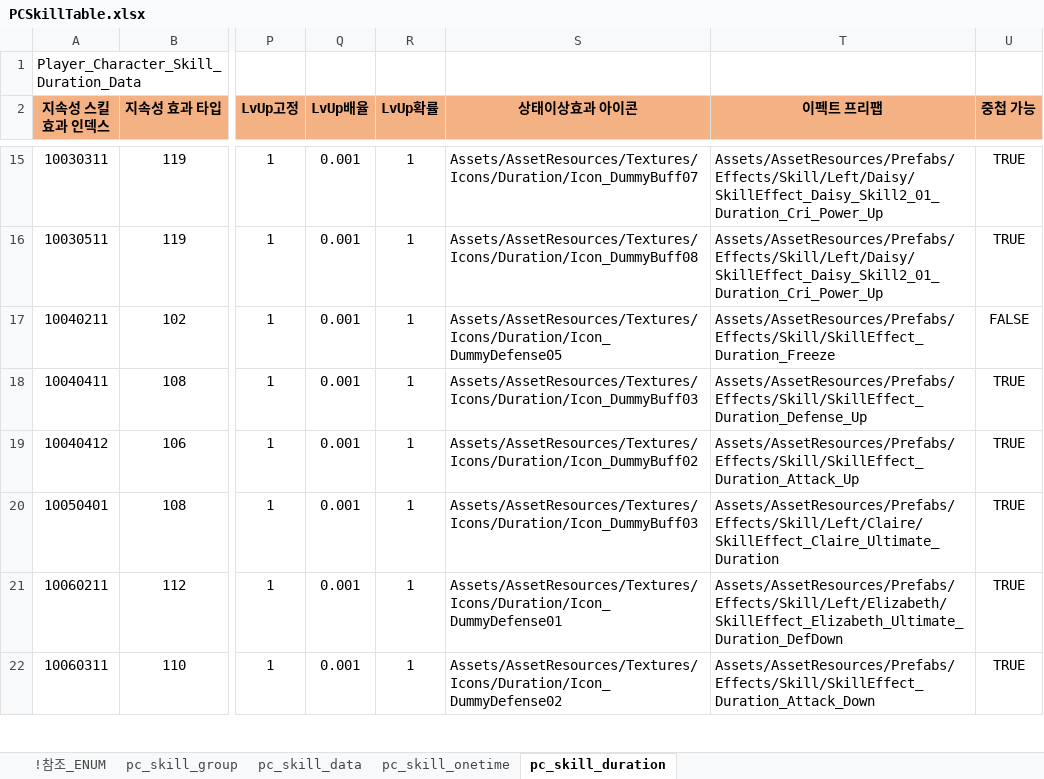
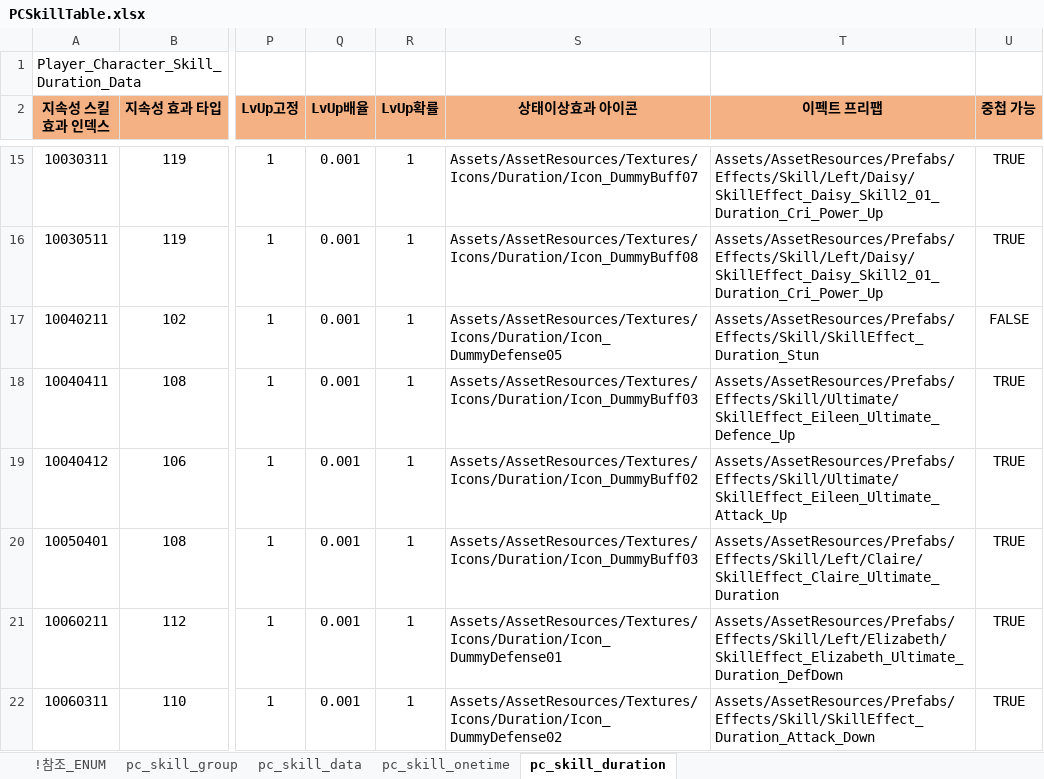
Before and after one commit to shanash/ZeroOne, an Excel workbook: Android/ExcelData/PCSkillTable.xlsx, sheet pc_skill_duration, drawn as a sheet; only a part is shown, gaps mark what is left out; values as stored, in another font and other column widths than the file's, no borders; the diff names each change by its address in the sheet, - before the commit and + after, or states it on an @@ line.

```diff
--- a/Android/ExcelData/PCSkillTable.xlsx (sheet pc_skill_duration)
+++ b/Android/ExcelData/PCSkillTable.xlsx (sheet pc_skill_duration)
-T17 (이펙트 프리팹): Assets/AssetResources/Prefabs/Effects/Skill/SkillEffect_Duration_Freeze
+T17 (이펙트 프리팹): Assets/AssetResources/Prefabs/Effects/Skill/SkillEffect_Duration_Stun
-T18 (이펙트 프리팹): Assets/AssetResources/Prefabs/Effects/Skill/SkillEffect_Duration_Defense_Up
+T18 (이펙트 프리팹): Assets/AssetResources/Prefabs/Effects/Skill/Ultimate/SkillEffect_Eileen_Ultimate_Defence_Up
-T19 (이펙트 프리팹): Assets/AssetResources/Prefabs/Effects/Skill/SkillEffect_Duration_Attack_Up
+T19 (이펙트 프리팹): Assets/AssetResources/Prefabs/Effects/Skill/Ultimate/SkillEffect_Eileen_Ultimate_Attack_Up
```
Also changed, not shown: sheet !참조_ENUM, sheet pc_skill_onetime, sheet pc_skill_data, sheet pc_skill_group, formulas that keep their value, 21 other files.
